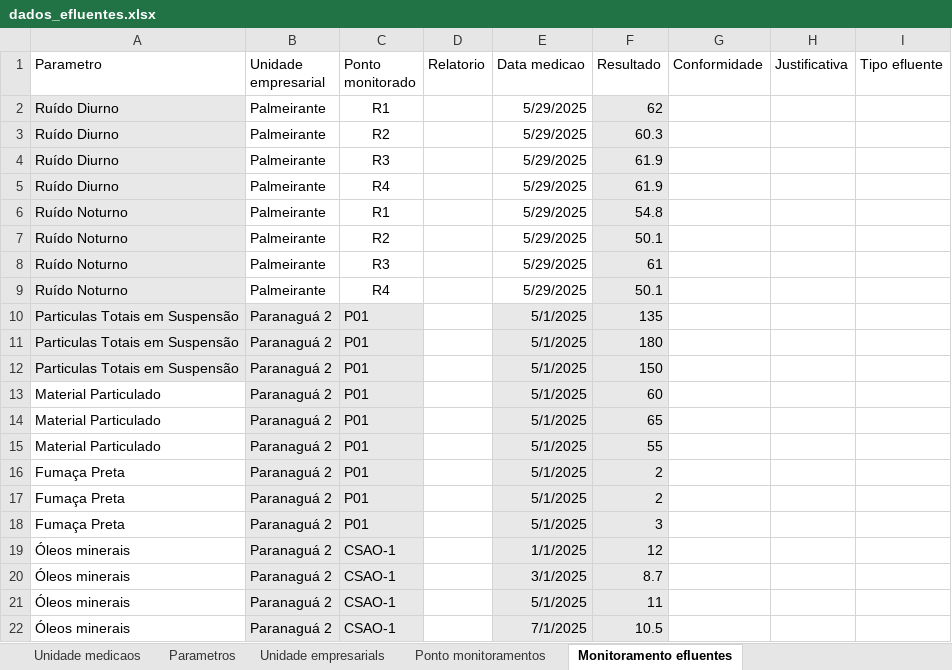
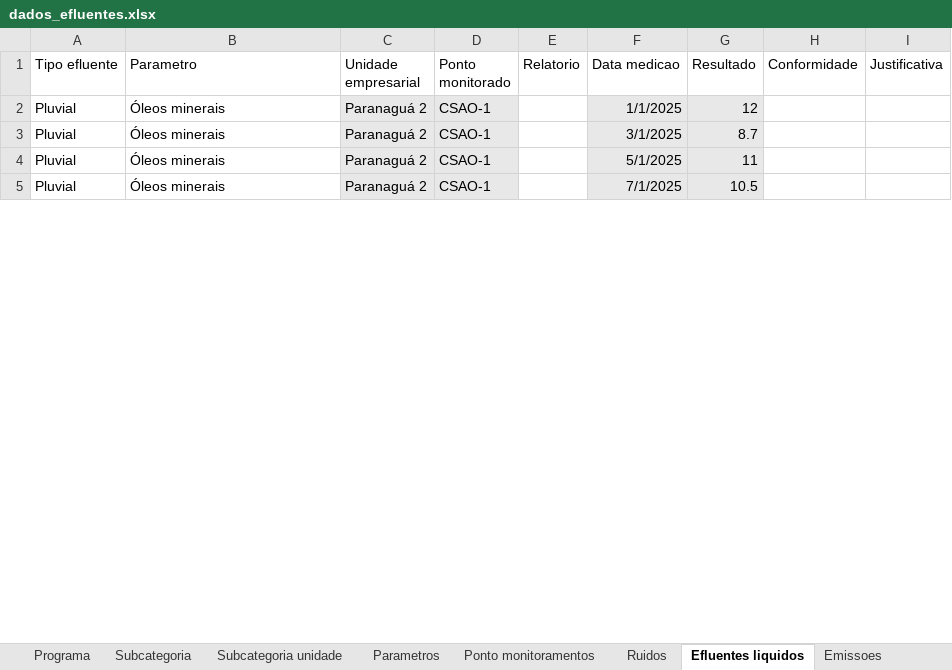
Before and after one commit to hidromosaic/App_mosaic, an Excel workbook: import_data/dados_efluentes.xlsx, sheet Efluentes liquidos, drawn as a sheet; only a part is shown; values as stored, in another font and other column widths than the file's, no borders; conditional formats not drawn; removed rows and columns are numbered as before the commit, all else as after; the diff names each change by its address in the sheet, - before the commit and + after, or states it on an @@ line.

Commit message:
Modificações gerais para inserir Efluentes Emissões e Ruídos

```diff
--- a/import_data/dados_efluentes.xlsx (sheet Efluentes liquidos)
+++ b/import_data/dados_efluentes.xlsx (sheet Efluentes liquidos)
-sheet tab: Monitoramento efluentes
+sheet tab: Efluentes liquidos
+sheet tab: Programa
+sheet tab: Subcategoria
+sheet tab: Subcategoria unidade
+sheet tab: Ruidos
+sheet tab: Emissoes
+column A (Tipo efluente), rows 2-5: all Pluvial
-column I (Tipo efluente), empty
-row 2: Ruído Diurno | Palmeirante | R1 |  | 5/29/2025 | 62
-row 3: Ruído Diurno | Palmeirante | R2 |  | 5/29/2025 | 60.3
-row 4: Ruído Diurno | Palmeirante | R3 |  | 5/29/2025 | 61.9
-row 5: Ruído Diurno | Palmeirante | R4 |  | 5/29/2025 | 61.9
-row 6: Ruído Noturno | Palmeirante | R1 |  | 5/29/2025 | 54.8
-row 7: Ruído Noturno | Palmeirante | R2 |  | 5/29/2025 | 50.1
-row 8: Ruído Noturno | Palmeirante | R3 |  | 5/29/2025 | 61
-row 9: Ruído Noturno | Palmeirante | R4 |  | 5/29/2025 | 50.1
-row 10: Particulas Totais em Suspensão | Paranaguá 2 | P01 |  | 5/1/2025 | 135
-row 11: Particulas Totais em Suspensão | Paranaguá 2 | P01 |  | 5/1/2025 | 180
-row 12: Particulas Totais em Suspensão | Paranaguá 2 | P01 |  | 5/1/2025 | 150
-row 13: Material Particulado | Paranaguá 2 | P01 |  | 5/1/2025 | 60
-row 14: Material Particulado | Paranaguá 2 | P01 |  | 5/1/2025 | 65
-row 15: Material Particulado | Paranaguá 2 | P01 |  | 5/1/2025 | 55
-row 16: Fumaça Preta | Paranaguá 2 | P01 |  | 5/1/2025 | 2
-row 17: Fumaça Preta | Paranaguá 2 | P01 |  | 5/1/2025 | 2
-row 18: Fumaça Preta | Paranaguá 2 | P01 |  | 5/1/2025 | 3
```
Also changed, not shown: sheet Parametros, sheet Ponto monitoramentos, sheet Unidade medicaos, other sheet tabs, 31 other files.
